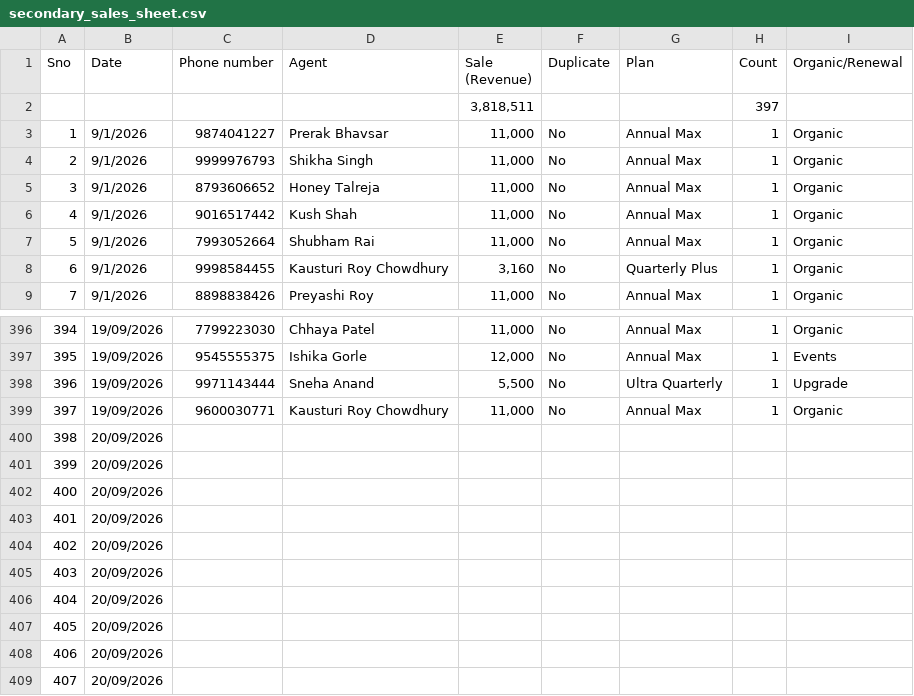
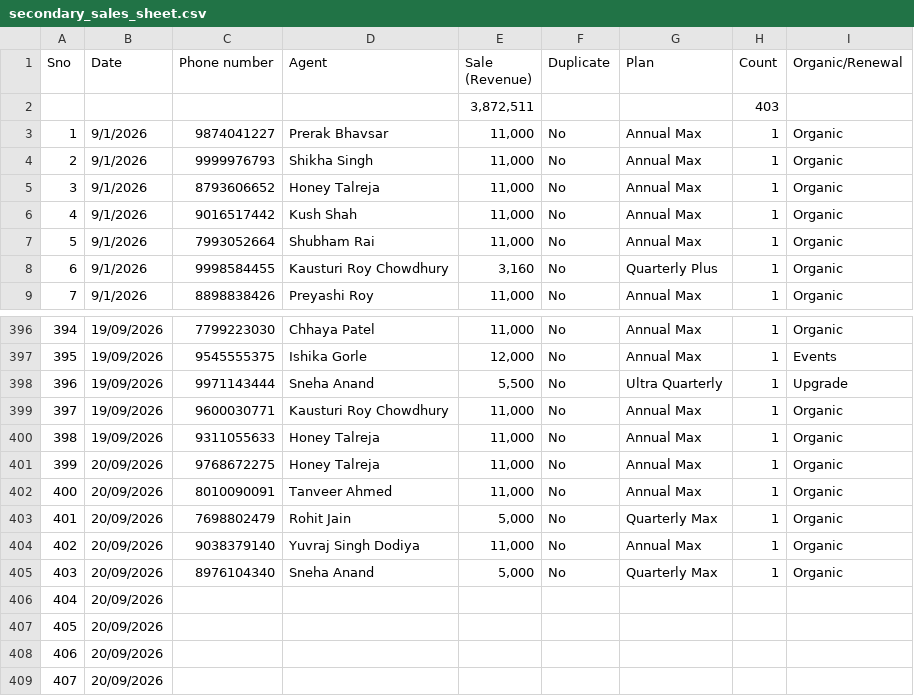
Before and after one commit to Amankr0402/Daily-Sales-Revenue-Report, a CSV file: data/secondary_sales_sheet.csv, drawn as a sheet; only a part is shown, gaps mark what is left out.

```diff
--- a/data/secondary_sales_sheet.csv
+++ b/data/secondary_sales_sheet.csv
@@ -1,3 +1,3 @@
 "Sno","Date","Phone number","Agent","Sale (Revenue)","Duplicate","Plan","Count","Organic/Renewal"
-"","","","","3,818,511","","","397",""
+"","","","","3,872,511","","","403",""
 "1","9/1/2026","9874041227","Prerak Bhavsar","11,000","No","Annual Max","1","Organic"
@@ -399,8 +399,8 @@
 "397","19/09/2026","9600030771","Kausturi Roy Chowdhury","11,000","No","Annual Max","1","Organic"
-"398","20/09/2026","","","","","","",""
-"399","20/09/2026","","","","","","",""
-"400","20/09/2026","","","","","","",""
-"401","20/09/2026","","","","","","",""
-"402","20/09/2026","","","","","","",""
-"403","20/09/2026","","","","","","",""
+"398","19/09/2026","9311055633","Honey Talreja","11,000","No","Annual Max","1","Organic"
+"399","20/09/2026","9768672275","Honey Talreja","11,000","No","Annual Max","1","Organic"
+"400","20/09/2026","8010090091","Tanveer Ahmed","11,000","No","Annual Max","1","Organic"
+"401","20/09/2026","7698802479","Rohit Jain","5,000","No","Quarterly Max","1","Organic"
+"402","20/09/2026","9038379140","Yuvraj Singh Dodiya","11,000","No","Annual Max","1","Organic"
+"403","20/09/2026","8976104340","Sneha Anand","5,000","No","Quarterly Max","1","Organic"
 "404","20/09/2026","","","","","","",""
```
Also changed, not shown: data/active_sub_no_orders_details.csv, data/new_users_delivery_status_details.csv, 19 other files.
